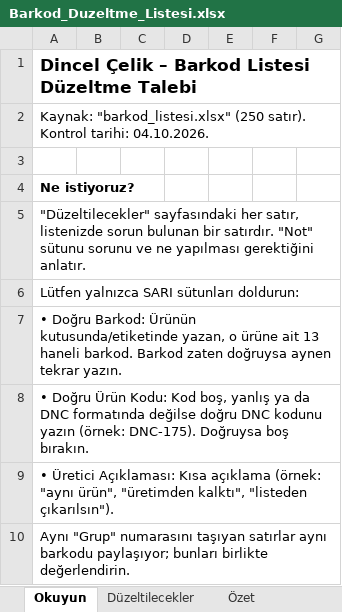
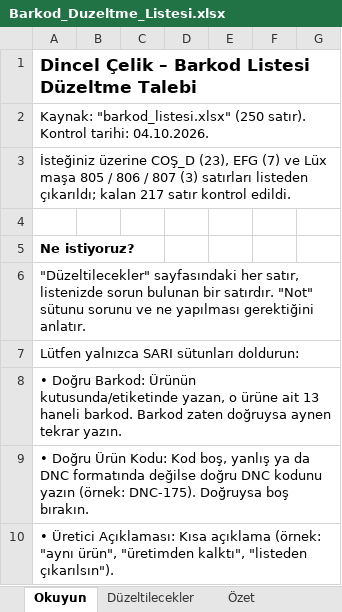
Before and after one commit to SolidScope/dincel-site-veri, an Excel workbook: uretici/Barkod_Duzeltme_Listesi.xlsx, sheet Okuyun, drawn as a sheet; only a part is shown; the shorter side is filled out with more unchanged rows; values as stored, in another font and other column widths than the file's, no borders; the diff names each change by its address in the sheet, - before the commit and + after, or states it on an @@ line.

```diff
--- a/uretici/Barkod_Duzeltme_Listesi.xlsx (sheet Okuyun)
+++ b/uretici/Barkod_Duzeltme_Listesi.xlsx (sheet Okuyun)
+row 3: İsteğiniz üzerine COŞ_D (23), EFG (7) ve Lüx maşa 805 / 806 / 807 (3) satırları listeden çıkarıldı; kalan 217 satır kontrol edildi.
```
Also changed, not shown: sheet Düzeltilecekler, sheet Tüm Liste, sheet Özet, uretici/Tum_Urunler_Barkod_Listesi.xlsx.
